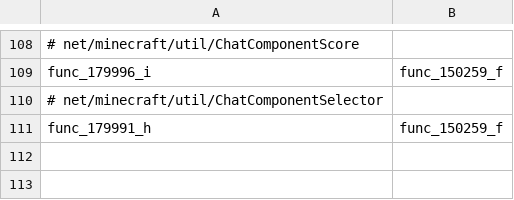
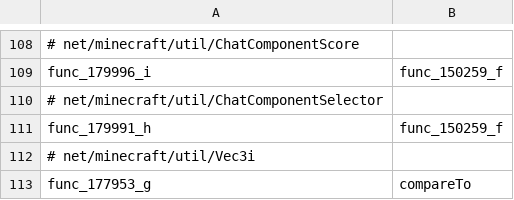
Before and after one commit to HowardZHY/LegacyCompatibilityUtils-1.8.9, a CSV file: src/main/resources/compatlib_methods.csv, drawn as a sheet; only a part is shown, gaps mark what is left out; the diff names each change by its address in the sheet, - before the commit and + after, or states it on an @@ line.

```diff
--- a/src/main/resources/compatlib_methods.csv
+++ b/src/main/resources/compatlib_methods.csv
+row 112: # net/minecraft/util/Vec3i
+row 113: func_177953_g | compareTo
```
Also changed, not shown: 10 other files.
